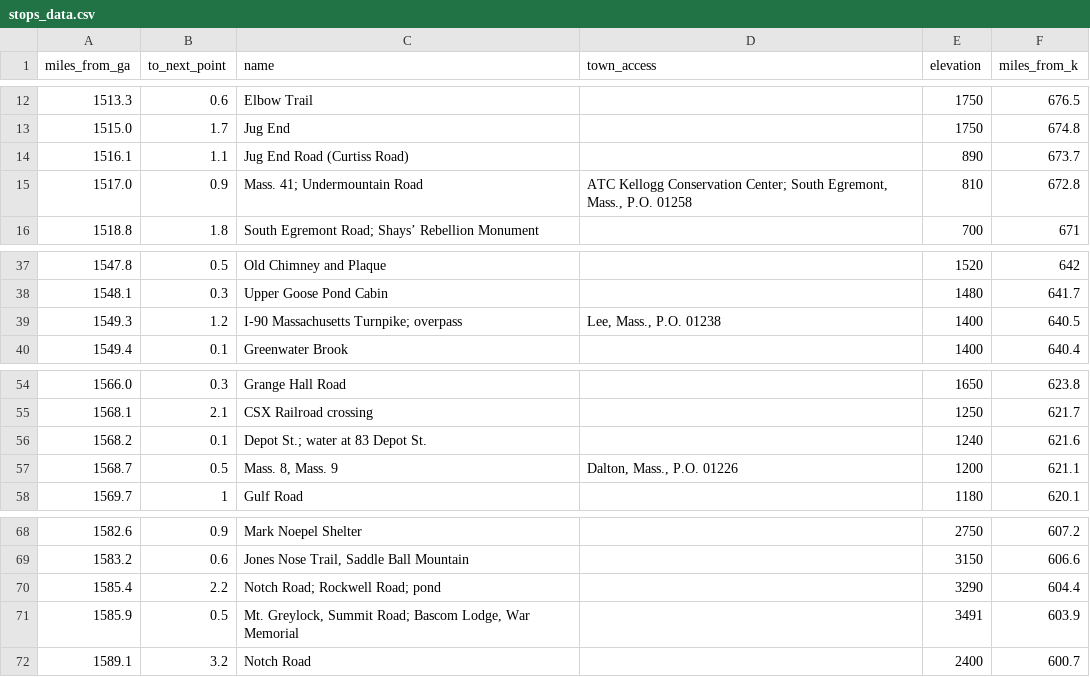
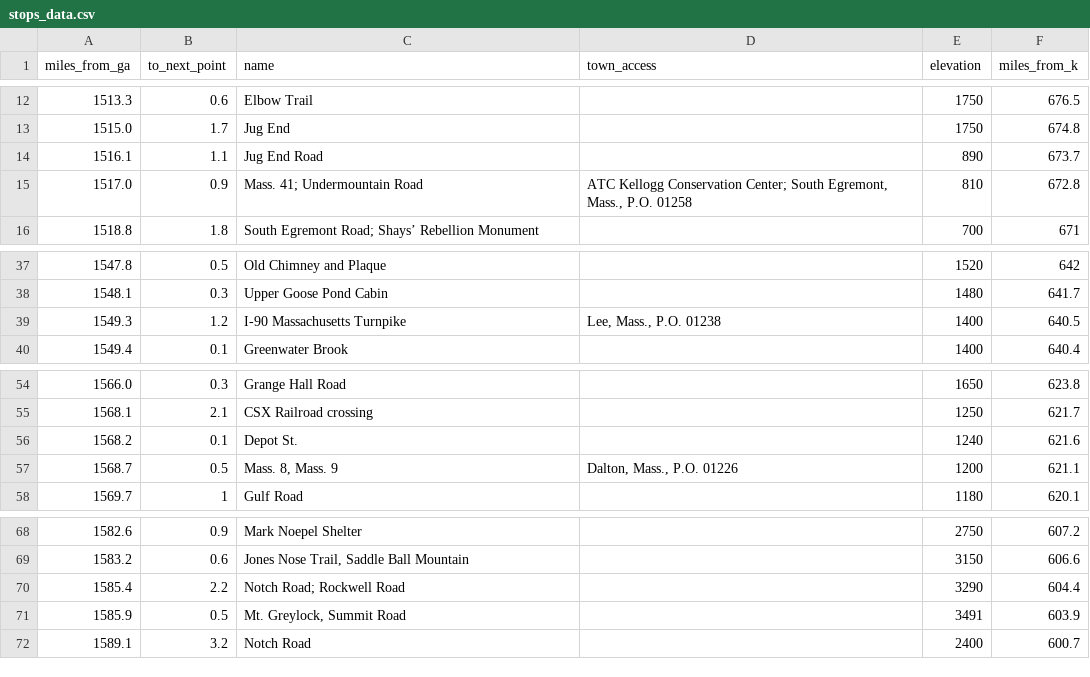
Before and after one commit to nickbreid/burbl, a CSV file: db/stops_data.csv, drawn as a sheet; only a part is shown, gaps mark what is left out; the diff names each change by its address in the sheet, - before the commit and + after, or states it on an @@ line.

Commit message:
Adds stopresource model - has_many on resource and stop - stopresource model (validates distance_from_trail for numericality, belongs_to stop and resource) - lots of manual input on seed file for off-trail stopresources - stop_resources_data.csv - stops_data.csv updates to mirror stop_resources

```diff
--- a/db/stops_data.csv
+++ b/db/stops_data.csv
-C14 (name): Jug End Road (Curtiss Road)
+C14 (name): Jug End Road
-C39 (name): I-90 Massachusetts Turnpike; overpass
+C39 (name): I-90 Massachusetts Turnpike
-C56 (name): Depot St.; water at 83 Depot St.
+C56 (name): Depot St.
-C70 (name): Notch Road; Rockwell Road; pond
+C70 (name): Notch Road; Rockwell Road
-C71 (name): Mt. Greylock, Summit Road; Bascom Lodge, War Memorial
+C71 (name): Mt. Greylock, Summit Road
```
Also changed, not shown: 8 other files.
